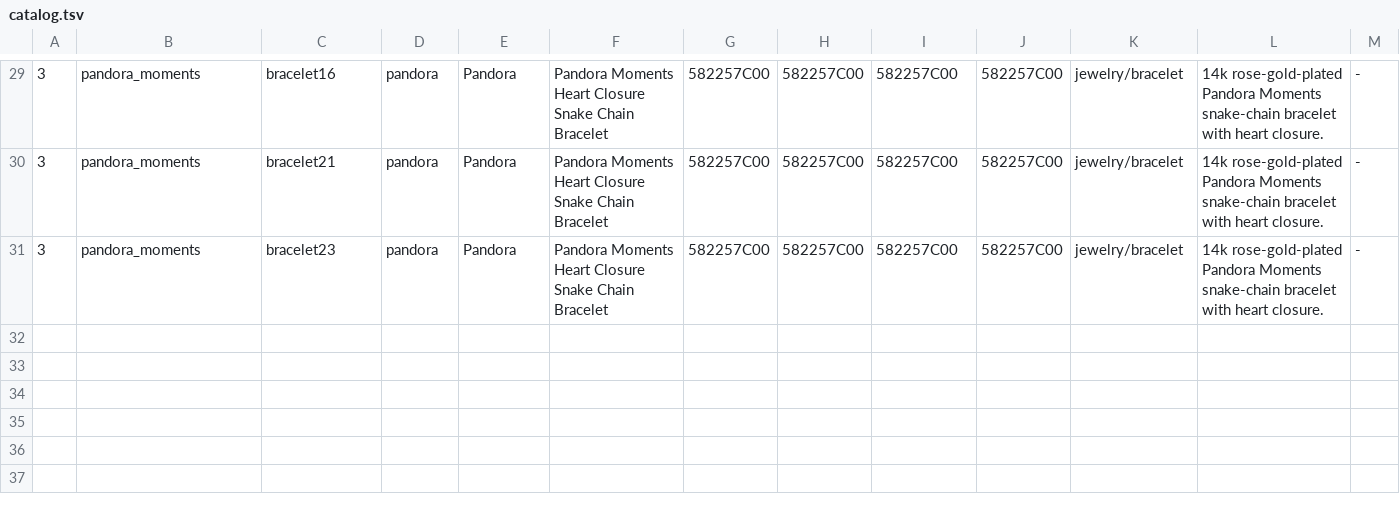
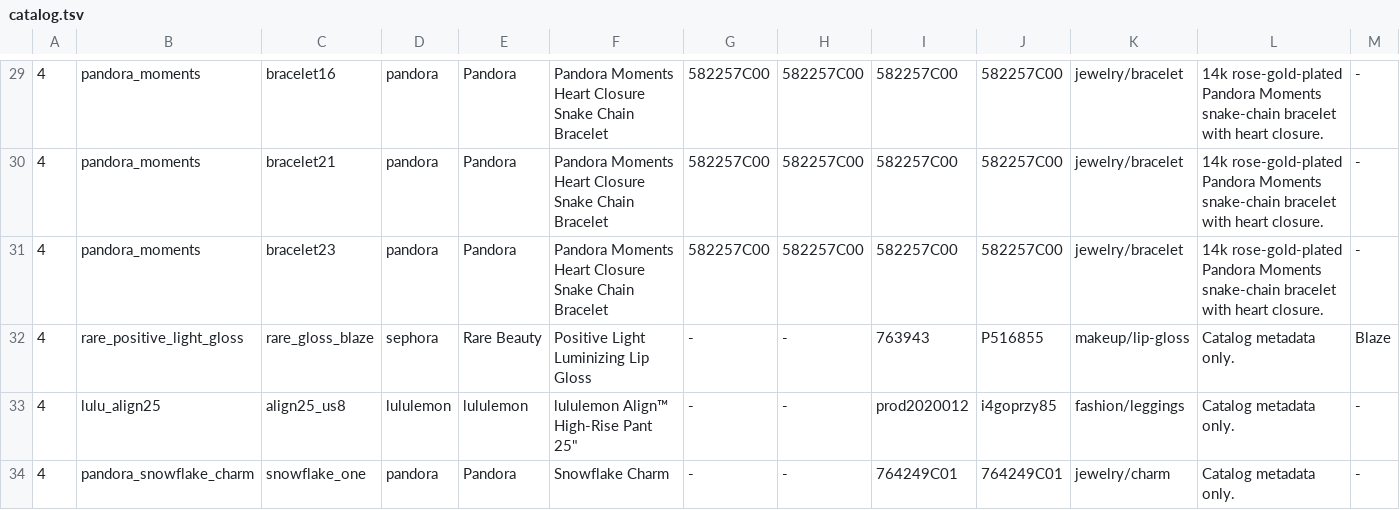
Before and after one commit to Reina-Kousaka1/Molly, a TSV file: data/retail/catalog.tsv, drawn as a sheet; only a part is shown, gaps mark what is left out; rows hold the shown columns only; the diff covers the shown part only; the diff names each change by its address in the sheet, - before the commit and + after, or states it on an @@ line.

Commit message:
Add sourced retail metadata samples

```diff
--- a/data/retail/catalog.tsv
+++ b/data/retail/catalog.tsv
-A29:A31: 3
+A29:A31: 4
+row 32: 4 | rare_positive_light_gloss | rare_gloss_blaze | sephora | Rare Beauty | Positive Light Luminizing Lip Gloss | - | - | 763943 | P516855 | makeup/lip-gloss | Catalog metadata only. | Blaze
+row 33: 4 | lulu_align25 | align25_us8 | lululemon | lululemon | lululemon Align™ High-Rise Pant 25" | - | - | prod2020012 | i4goprzy85 | fashion/leggings | Catalog metadata only. | -
+row 34: 4 | pandora_snowflake_charm | snowflake_one | pandora | Pandora | Snowflake Charm | - | - | 764249C01 | 764249C01 | jewelry/charm | Catalog metadata only. | -
```
Also changed, not shown: 25 edited cells elsewhere in this file, 5 other files.
